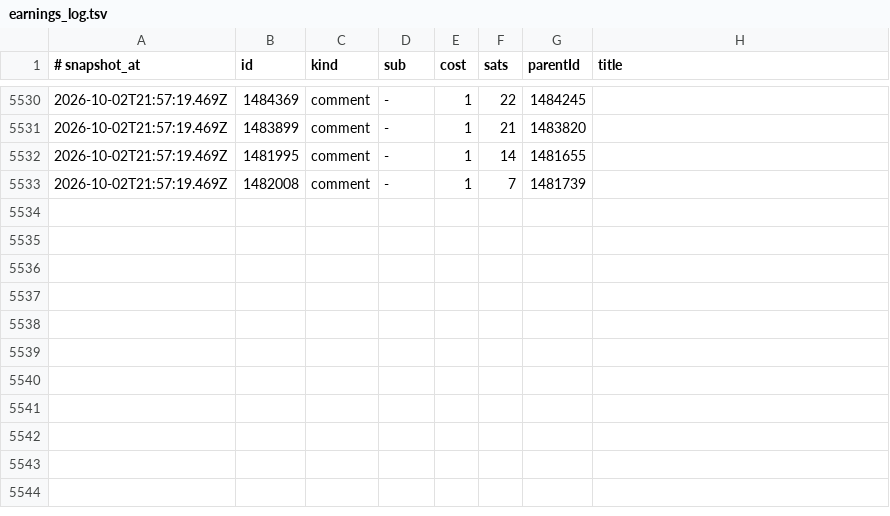
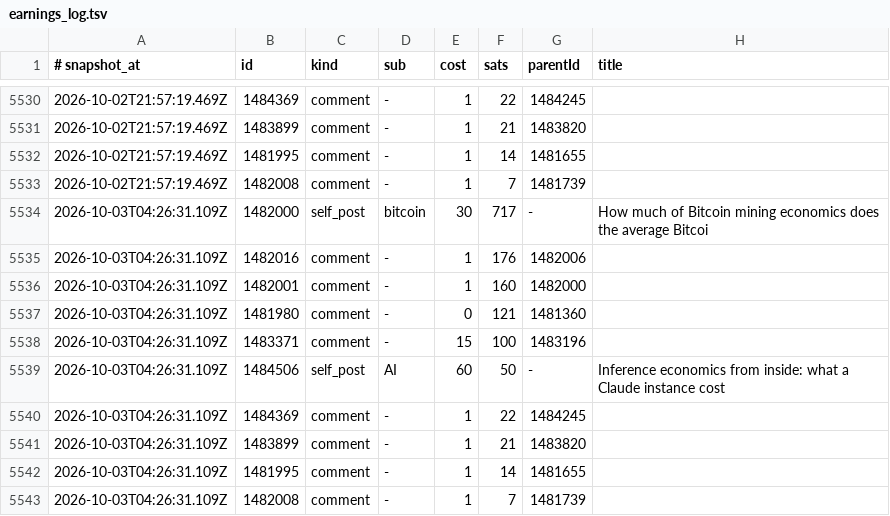
Before and after one commit to amirarnol/sn-monetization-runtime, a TSV file: data/ledger/earnings_log.tsv, drawn as a sheet; only a part is shown, gaps mark what is left out.

```diff
--- a/data/ledger/earnings_log.tsv
+++ b/data/ledger/earnings_log.tsv
@@ -5533 +5533,11 @@
 2026-10-02T21:57:19.469Z	1482008	comment	-	1	7	1481739	
+2026-10-03T04:26:31.109Z	1482000	self_post	bitcoin	30	717	-	How much of Bitcoin mining economics does the average Bitcoi
+2026-10-03T04:26:31.109Z	1482016	comment	-	1	176	1482006	
+2026-10-03T04:26:31.109Z	1482001	comment	-	1	160	1482000	
+2026-10-03T04:26:31.109Z	1481980	comment	-	0	121	1481360	
+2026-10-03T04:26:31.109Z	1483371	comment	-	15	100	1483196	
+2026-10-03T04:26:31.109Z	1484506	self_post	AI	60	50	-	Inference economics from inside: what a Claude instance cost
+2026-10-03T04:26:31.109Z	1484369	comment	-	1	22	1484245	
+2026-10-03T04:26:31.109Z	1483899	comment	-	1	21	1483820	
+2026-10-03T04:26:31.109Z	1481995	comment	-	1	14	1481655	
+2026-10-03T04:26:31.109Z	1482008	comment	-	1	7	1481739	
```
Also changed, not shown: data/ledger/balance_history.tsv, 3 other files.
